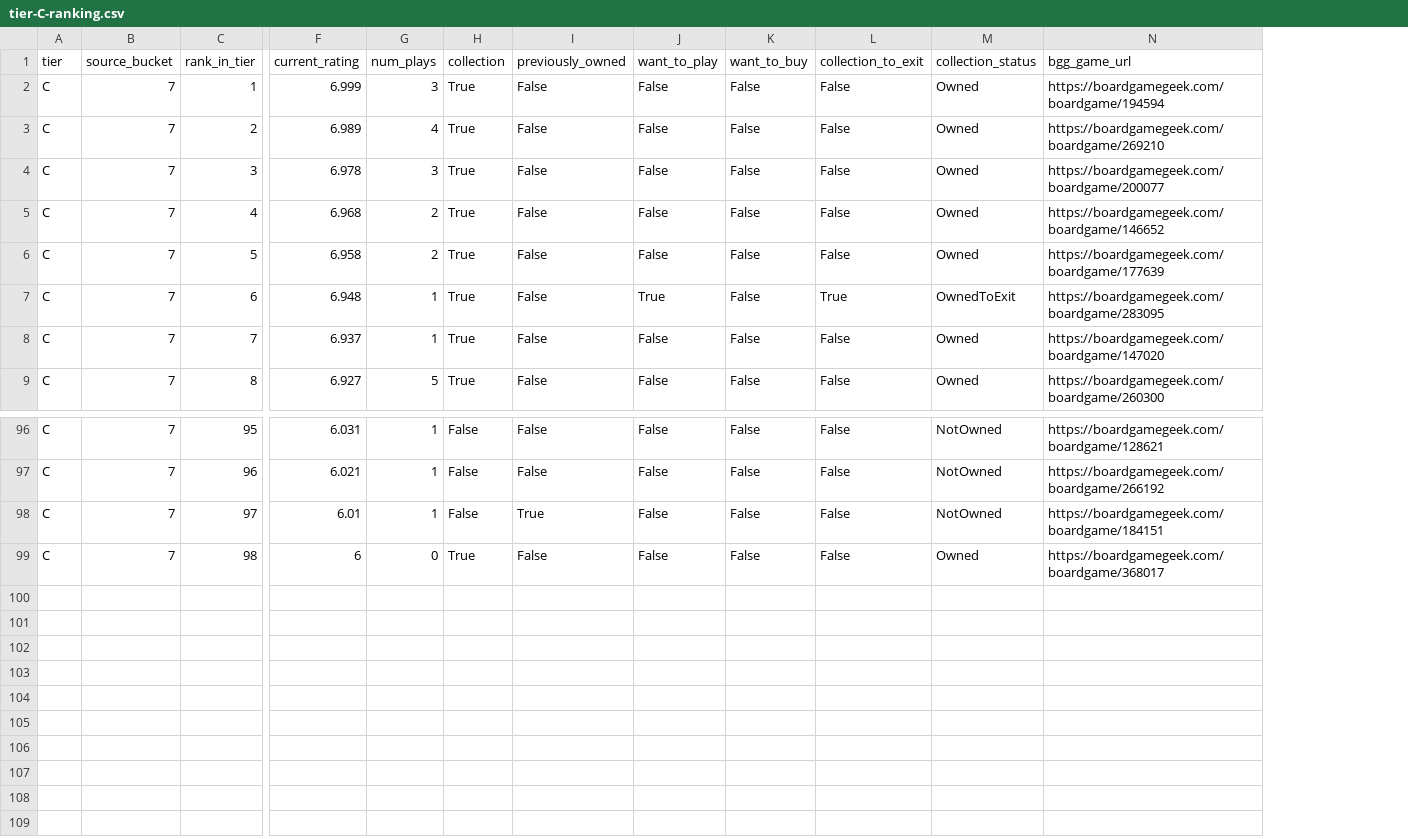
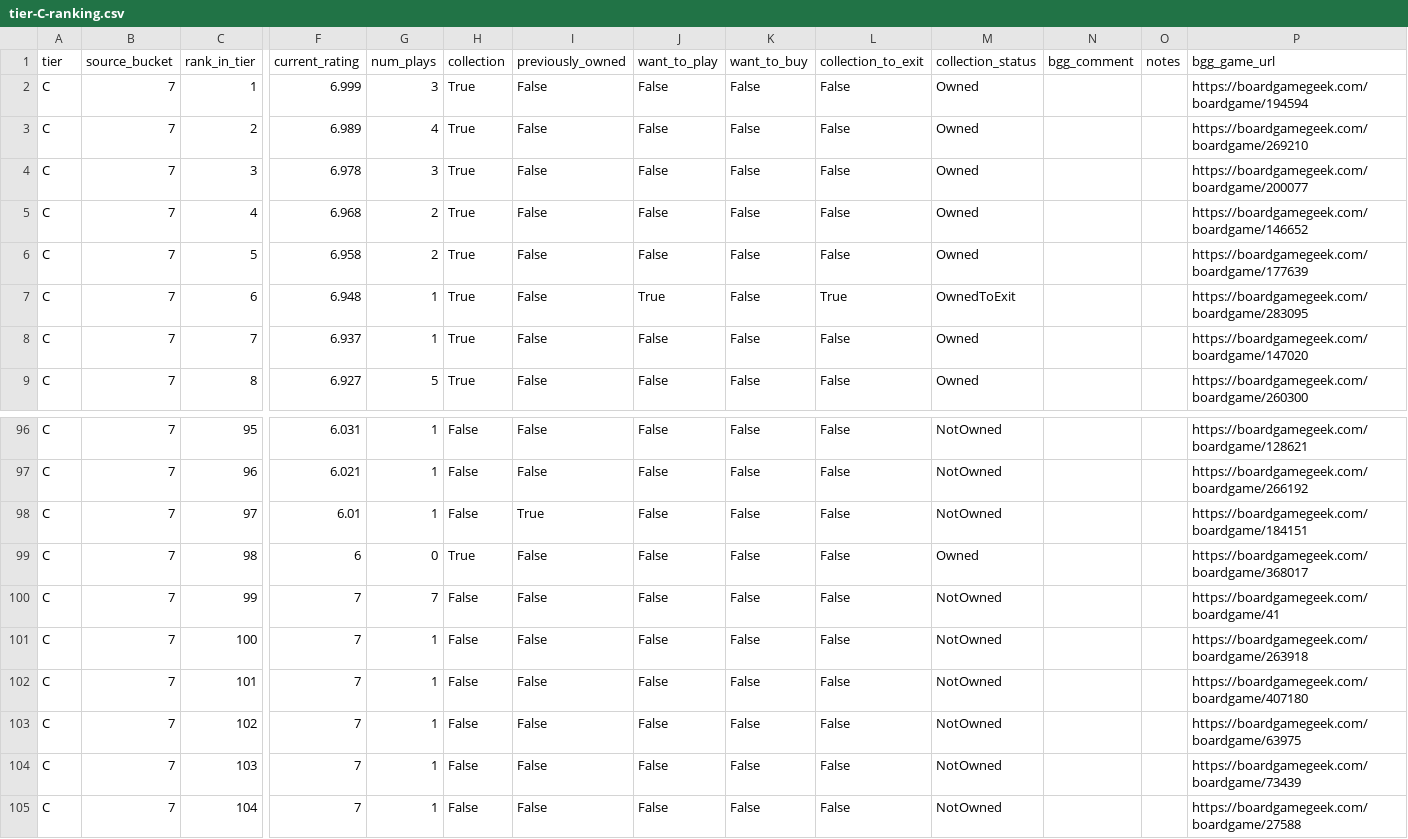
Before and after one commit to MrHinsh/board-games, a CSV file: data/publish/ranking/tier-C-ranking.csv, drawn as a sheet; only a part is shown, gaps mark what is left out; rows hold the shown columns only; the diff names each change by its address in the sheet, - before the commit and + after, or states it on an @@ line.

```diff
--- a/data/publish/ranking/tier-C-ranking.csv
+++ b/data/publish/ranking/tier-C-ranking.csv
+column N (bgg_comment), empty
+column O (notes), empty
+row 100: C | 7 | 99 | 7 | 7 | False | False | False | False | False | NotOwned |  |  | https://boardgamegeek.com/boardgame/41
+row 101: C | 7 | 100 | 7 | 1 | False | False | False | False | False | NotOwned |  |  | https://boardgamegeek.com/boardgame/263918
+row 102: C | 7 | 101 | 7 | 1 | False | False | False | False | False | NotOwned |  |  | https://boardgamegeek.com/boardgame/407180
+row 103: C | 7 | 102 | 7 | 1 | False | False | False | False | False | NotOwned |  |  | https://boardgamegeek.com/boardgame/63975
+row 104: C | 7 | 103 | 7 | 1 | False | False | False | False | False | NotOwned |  |  | https://boardgamegeek.com/boardgame/73439
+row 105: C | 7 | 104 | 7 | 1 | False | False | False | False | False | NotOwned |  |  | https://boardgamegeek.com/boardgame/27588
```
Also changed, not shown: data/publish/ranking/tier-A-ranking.csv, data/publish/ranking/tier-B-ranking.csv, 26 other files.
